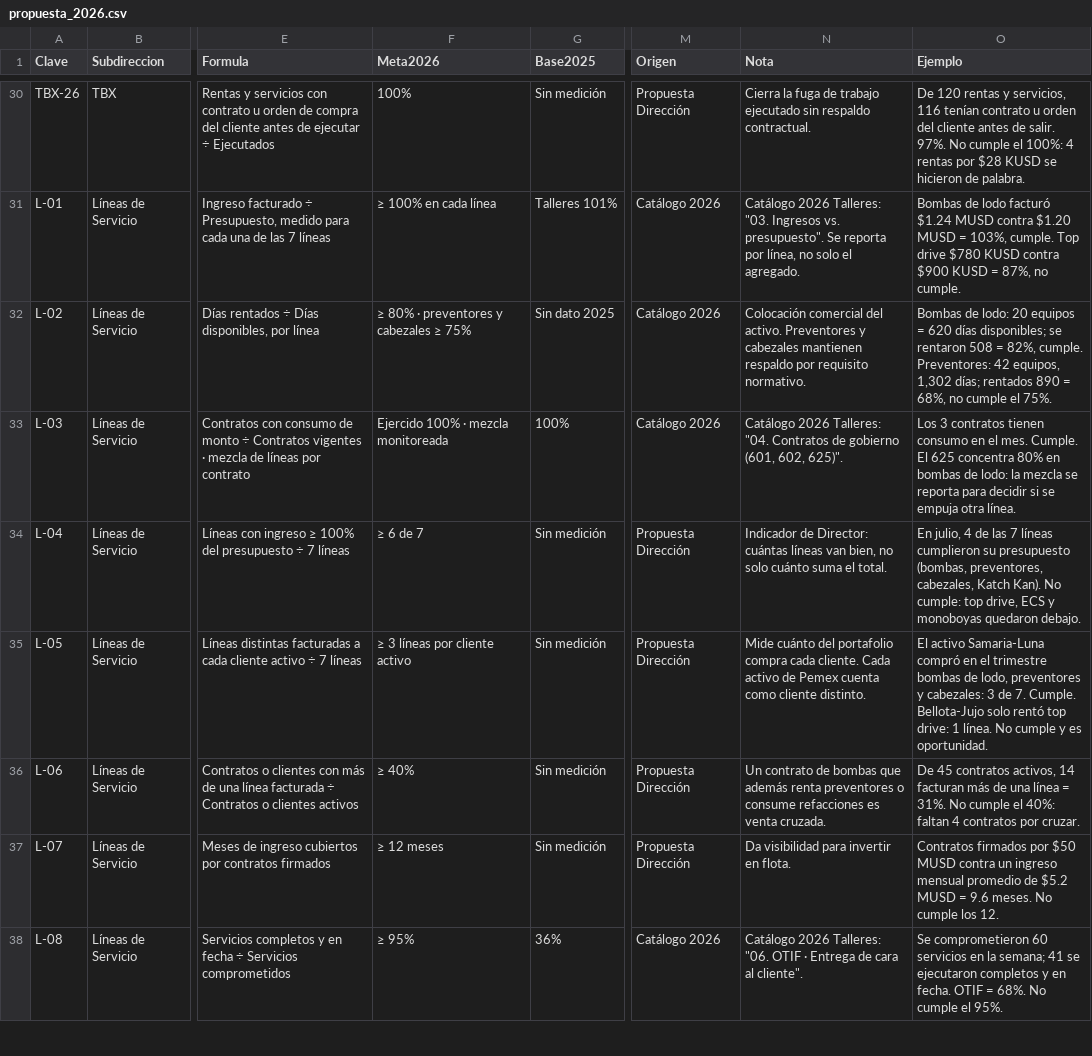
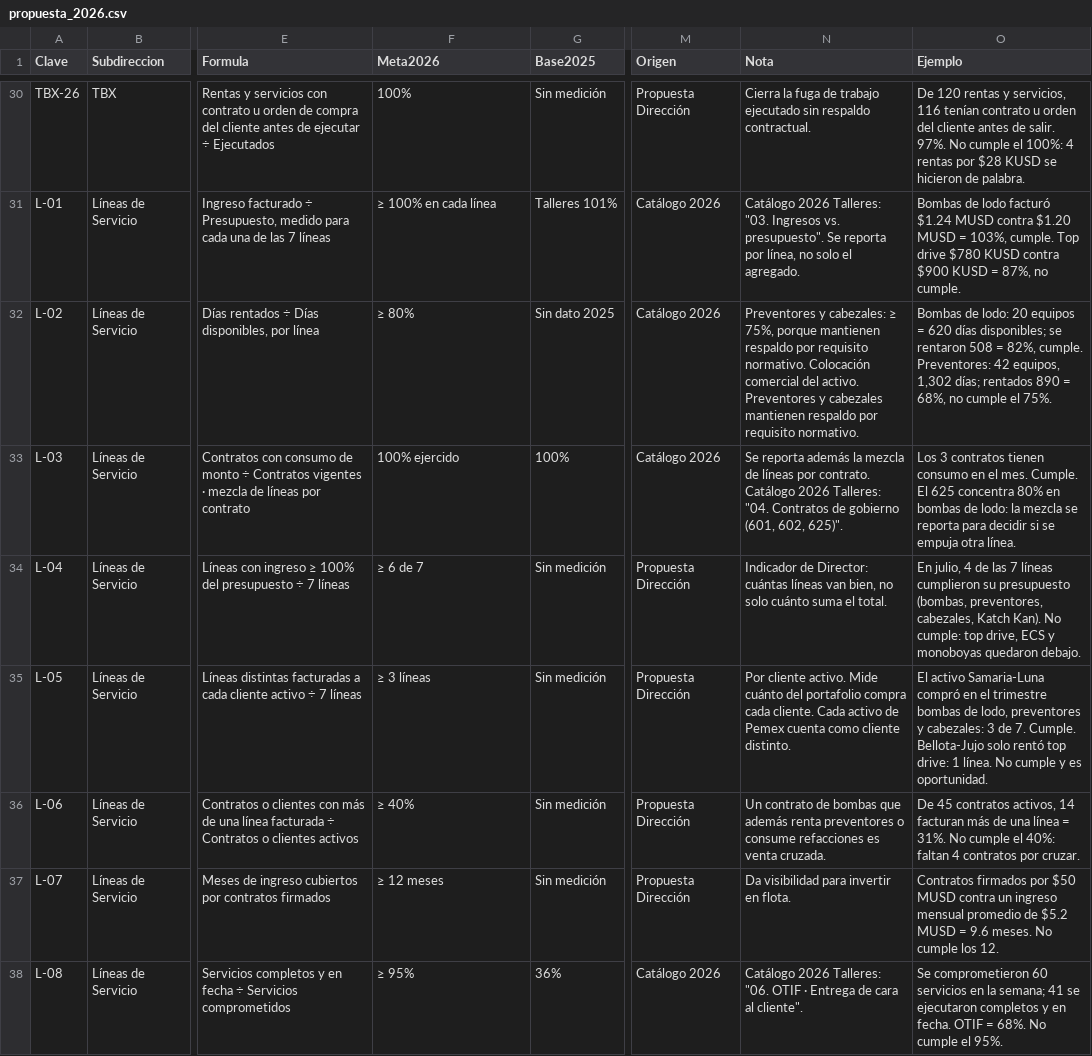
Before and after one commit to londonconsultingmx/sumimsacapitalhumanocompensacion, a CSV file: public/propuesta_2026.csv, drawn as a sheet; only a part is shown, gaps mark what is left out; the diff covers the shown part only; the diff names each change by its address in the sheet, - before the commit and + after, or states it on an @@ line.

```diff
--- a/public/propuesta_2026.csv
+++ b/public/propuesta_2026.csv
-F32 (Meta2026): ≥ 80% · preventores y cabezales ≥ 75%
+F32 (Meta2026): ≥ 80%
-N32 (Nota): Colocación comercial…
+N32 (Nota): Preventores y cabezales: ≥ 75%, porque mantienen respaldo por requisito normativo. Colocación comercial…
-F33 (Meta2026): Ejercido 100% · mezcla monitoreada
+F33 (Meta2026): 100% ejercido
-N33 (Nota): Catálogo 2026…
+N33 (Nota): Se reporta además la mezcla de líneas por contrato. Catálogo 2026…
-F35 (Meta2026): ≥ 3 líneas por cliente activo
+F35 (Meta2026): ≥ 3 líneas
-N35 (Nota): Mide cuánto…
+N35 (Nota): Por cliente activo. Mide cuánto…
```
Also changed, not shown: 40 edited cells elsewhere in this file, 1 other file.
